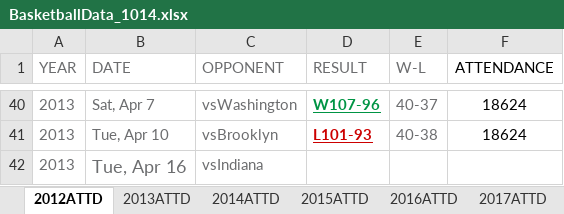
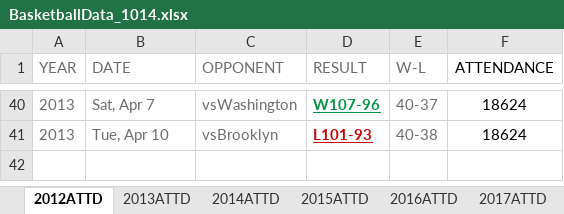
Before and after one commit to ayeskychen/MA615_MidProject, an Excel workbook: BasketballData_1014.xlsx, sheet 2012ATTD, drawn as a sheet; only a part is shown, gaps mark what is left out; values as stored, in another font and other column widths than the file's, no borders; the diff names each change by its address in the sheet, - before the commit and + after, or states it on an @@ line.

Commit message:
Buoy and sports data cleaned & joined

```diff
--- a/BasketballData_1014.xlsx (sheet 2012ATTD)
+++ b/BasketballData_1014.xlsx (sheet 2012ATTD)
-row 42: 2013 | Tue, Apr 16 | vsIndiana
```
Also changed, not shown: 3 other files.
